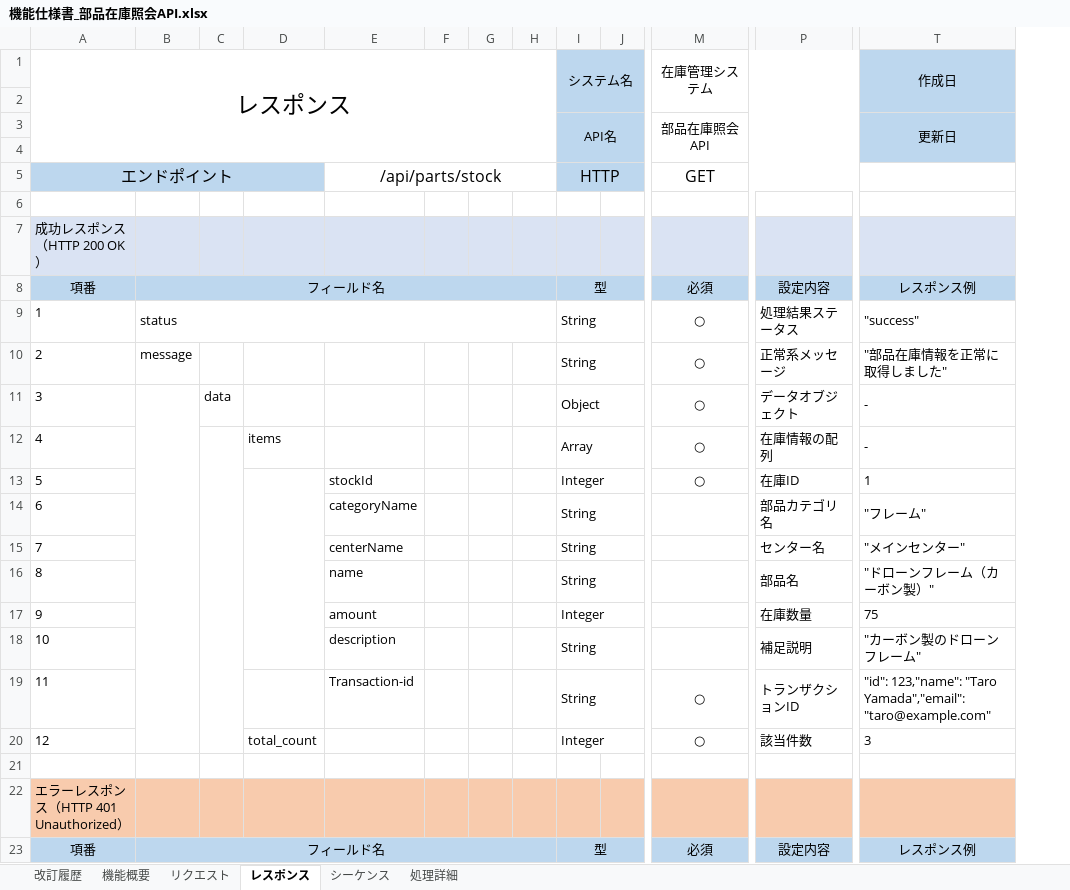
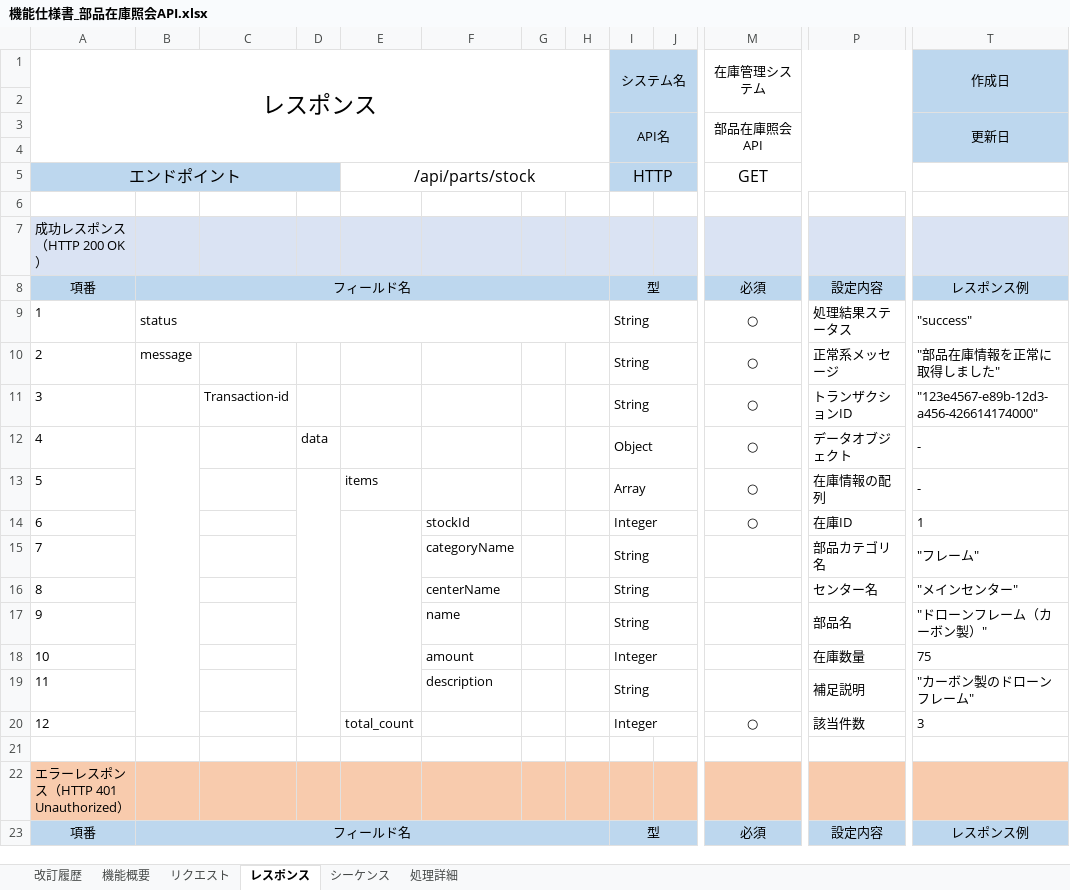
Before and after one commit to taiseiusami/portfolio, an Excel workbook: docs/設計/部品在庫管理/機能仕様書_部品在庫照会API.xlsx, sheet レスポンス, drawn as a sheet; only a part is shown, gaps mark what is left out; values as stored, in another font and other column widths than the file's, no borders; removed rows and columns are numbered as before the commit, all else as after; rows hold the shown columns only; the diff names each change by its address in the sheet, - before the commit and + after, or states it on an @@ line.

```diff
--- a/docs/設計/部品在庫管理/機能仕様書_部品在庫照会API.xlsx (sheet レスポンス)
+++ b/docs/設計/部品在庫管理/機能仕様書_部品在庫照会API.xlsx (sheet レスポンス)
+column C, empty
-column F, empty
-A5:D5 merged
+A5:D5 merged
-E5: (empty)
+E5: /api/parts/stock
-E5 fill: #BDD7EE
+E5 fill: none
+E5:H5 merged
-F5: /api/parts/stock
+F5: (empty)
-E5:H5 merged
+row 11: 3 |  | Transaction-id |  |  |  |  |  | String |  | ○ | トランザクションID | "123e4567-e89b-12d3-a456-426614174000"
-A12: 3
+A12: 4
-A13: 4
+A13: 5
-A14: 5
+A14: 6
-A15: 6
+A15: 7
-A16: 7
+A16: 8
-A17: 8
+A17: 9
-A18: 9
+A18: 10
-A19: 10
+A19: 11
-row 19: 11 |  |  |  | Transaction-id |  |  |  | String |  | ○ | トランザクションID | "id": 123,"name": "Taro Yamada","email": "taro@example.com"
```
Also changed, not shown: sheet 処理詳細, sheet リクエスト, sheet 改訂履歴.
